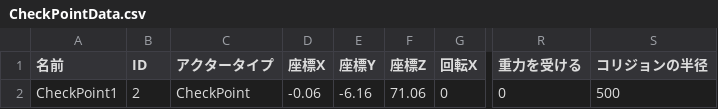
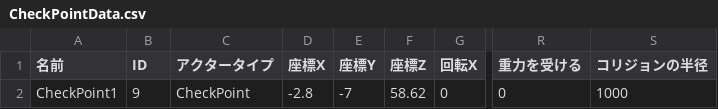
Before and after one commit to lovecap7/NierGame, a CSV file: Project/Data/CSV/Tutorial1/CheckPointData.csv, drawn as a sheet; only a part is shown, gaps mark what is left out; the diff names each change by its address in the sheet, - before the commit and + after, or states it on an @@ line.

```diff
--- a/Project/Data/CSV/Tutorial1/CheckPointData.csv
+++ b/Project/Data/CSV/Tutorial1/CheckPointData.csv
-B2 (ID): 2
+B2 (ID): 9
-D2 (座標X): -0.06
+D2 (座標X): -2.8
-E2 (座標Y): -6.16
+E2 (座標Y): -7
-F2 (座標Z): 71.06
+F2 (座標Z): 58.62
-S2 (コリジョンの半径): 500
+S2 (コリジョンの半径): 1000
```
Also changed, not shown: Project/Data/CSV/Tutorial1/StageData.csv.
